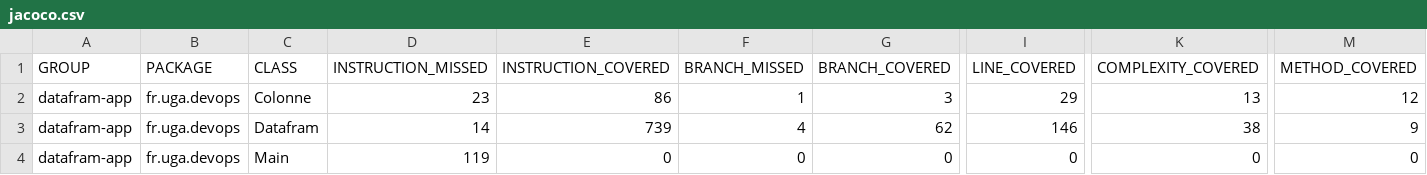
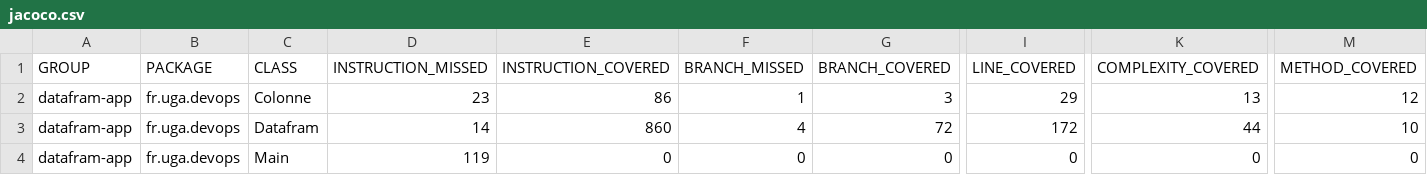
Before and after one commit to comtoist/M1-Devops, a CSV file: target/site/jacoco/jacoco.csv, drawn as a sheet; only a part is shown, gaps mark what is left out; the diff names each change by its address in the sheet, - before the commit and + after, or states it on an @@ line.

```diff
--- a/target/site/jacoco/jacoco.csv
+++ b/target/site/jacoco/jacoco.csv
-E3 (INSTRUCTION_COVERED): 739
+E3 (INSTRUCTION_COVERED): 860
-G3 (BRANCH_COVERED): 62
+G3 (BRANCH_COVERED): 72
-I3 (LINE_COVERED): 146
+I3 (LINE_COVERED): 172
-K3 (COMPLEXITY_COVERED): 38
+K3 (COMPLEXITY_COVERED): 44
-M3 (METHOD_COVERED): 9
+M3 (METHOD_COVERED): 10
```
Also changed, not shown: 14 other files.
